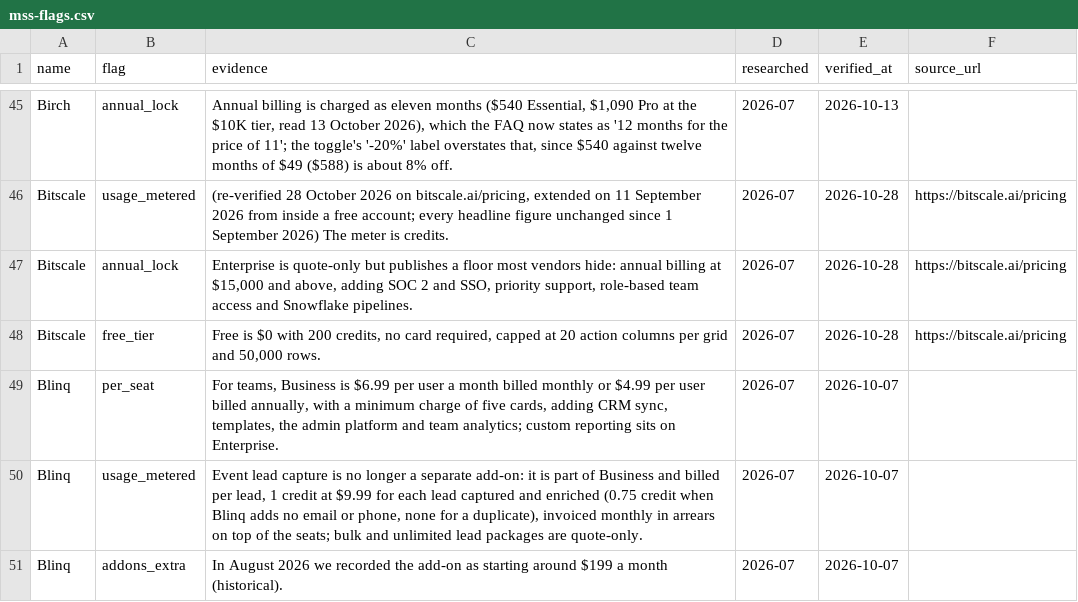
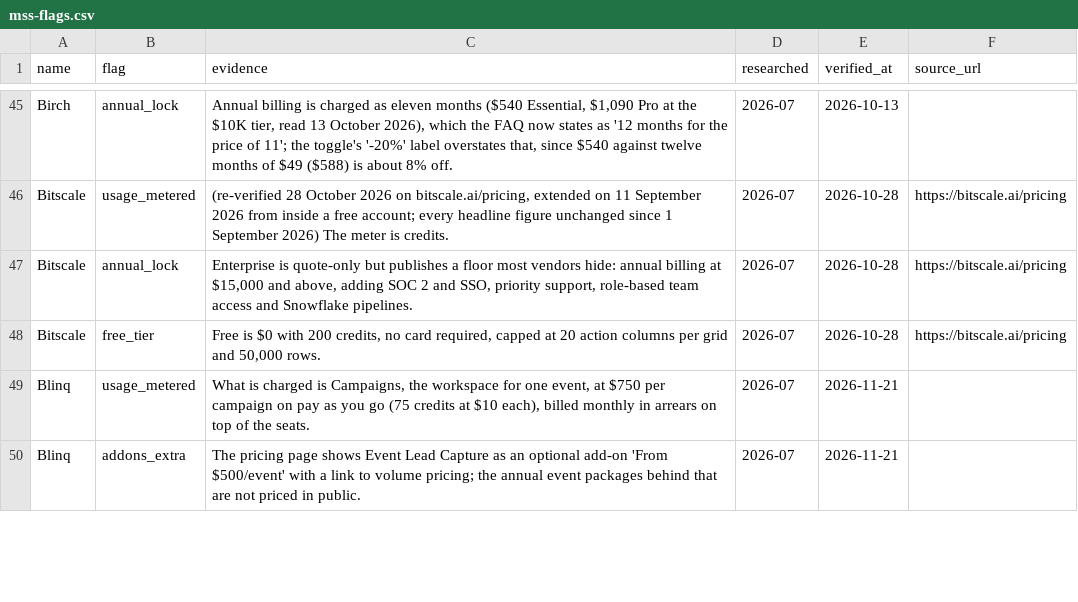
Before and after one commit to NewBegin-gif/marketingandsalessoftware, a CSV file: data/mss-flags.csv, drawn as a sheet; only a part is shown, gaps mark what is left out; the diff covers the shown part only.

Commit message:
Daily sister refresh 2026-11-21: cards, blocks, nav, footer, links, sitemap

```diff
--- a/data/mss-flags.csv
+++ b/data/mss-flags.csv
@@ -48,4 +48,3 @@ Bitscale,annual_lock,"Enterprise is quote-only but publishes a floor most vendor
 Bitscale,free_tier,"Free is $0 with 200 credits, no card required, capped at 20 action columns per grid and 50,000 rows.",2026-07,2026-10-28,https://bitscale.ai/pricing
-Blinq,per_seat,"For teams, Business is $6.99 per user a month billed monthly or $4.99 per user billed annually, with a minimum charge of five cards, adding CRM sync, templates, the admin platform and team analytics; custom reporting sits on Enterprise.",2026-07,2026-10-07,
-Blinq,usage_metered,"Event lead capture is no longer a separate add-on: it is part of Business and billed per lead, 1 credit at $9.99 for each lead captured and enriched (0.75 credit when Blinq adds no email or phone, none for a duplicate), invoiced monthly in arrears on top of the seats; bulk and unlimited lead packages are quote-only.",2026-07,2026-10-07,
-Blinq,addons_extra,In August 2026 we recorded the add-on as starting around $199 a month (historical).,2026-07,2026-10-07,
+Blinq,usage_metered,"What is charged is Campaigns, the workspace for one event, at $750 per campaign on pay as you go (75 credits at $10 each), billed monthly in arrears on top of the seats.",2026-07,2026-11-21,
+Blinq,addons_extra,The pricing page shows Event Lead Capture as an optional add-on 'From $500/event' with a link to volume pricing; the annual event packages behind that are not priced in public.,2026-07,2026-11-21,
```
Also changed, not shown: 1 added row and 12 edited cells elsewhere in this file, data/mss-tools.csv, 19 other files.
